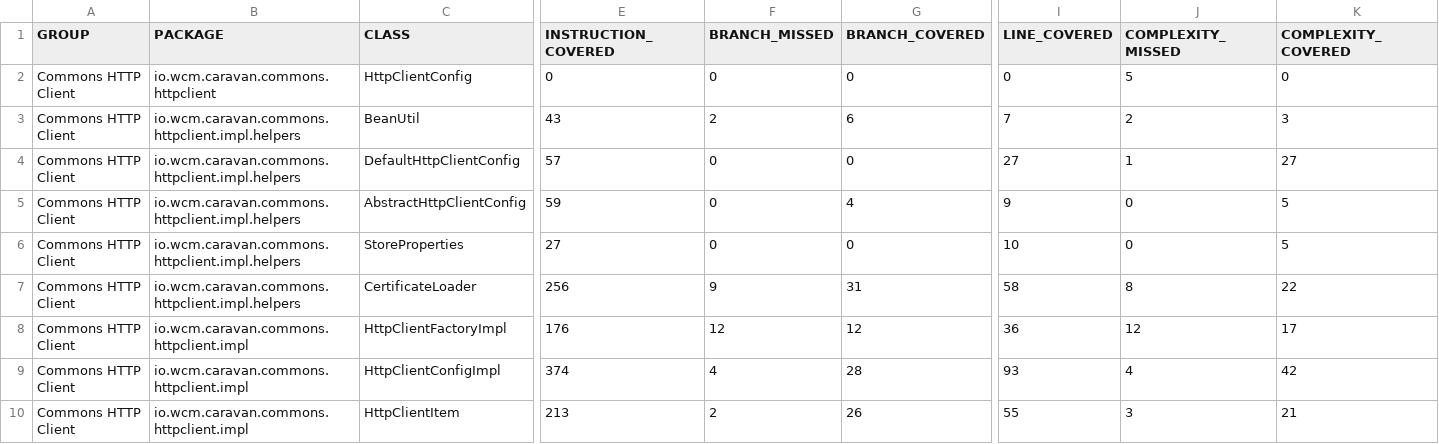
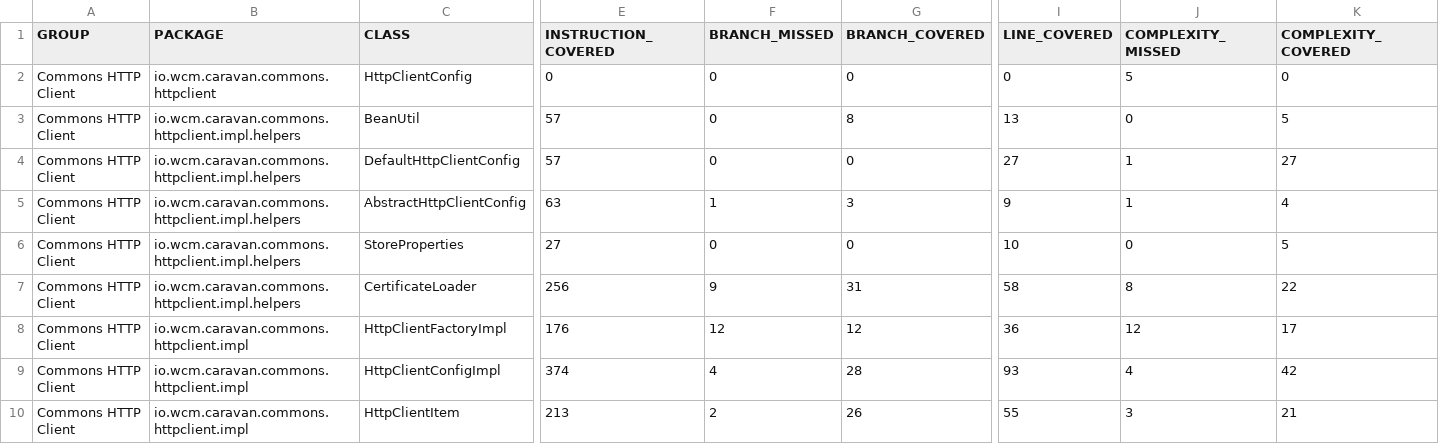
Before and after one commit to wcm-io-caravan/wcm-io-caravan.github.io, a CSV file: commons/httpclient/jacoco-unit/jacoco.csv, drawn as a sheet; only a part is shown, gaps mark what is left out; the diff names each change by its address in the sheet, - before the commit and + after, or states it on an @@ line.

Commit message:
Maven site: wcm-io-caravan/caravan-commons

```diff
--- a/commons/httpclient/jacoco-unit/jacoco.csv
+++ b/commons/httpclient/jacoco-unit/jacoco.csv
-E3 (INSTRUCTION_COVERED): 43
+E3 (INSTRUCTION_COVERED): 57
-F3 (BRANCH_MISSED): 2
+F3 (BRANCH_MISSED): 0
-G3 (BRANCH_COVERED): 6
+G3 (BRANCH_COVERED): 8
-I3 (LINE_COVERED): 7
+I3 (LINE_COVERED): 13
-J3 (COMPLEXITY_MISSED): 2
+J3 (COMPLEXITY_MISSED): 0
-K3 (COMPLEXITY_COVERED): 3
+K3 (COMPLEXITY_COVERED): 5
-E5 (INSTRUCTION_COVERED): 59
+E5 (INSTRUCTION_COVERED): 63
-F5 (BRANCH_MISSED): 0
+F5 (BRANCH_MISSED): 1
-G5 (BRANCH_COVERED): 4
+G5 (BRANCH_COVERED): 3
-J5 (COMPLEXITY_MISSED): 0
+J5 (COMPLEXITY_MISSED): 1
-K5 (COMPLEXITY_COVERED): 5
+K5 (COMPLEXITY_COVERED): 4
```
Also changed, not shown: commons/httpclient/jacoco/jacoco.csv, 44 other files.
